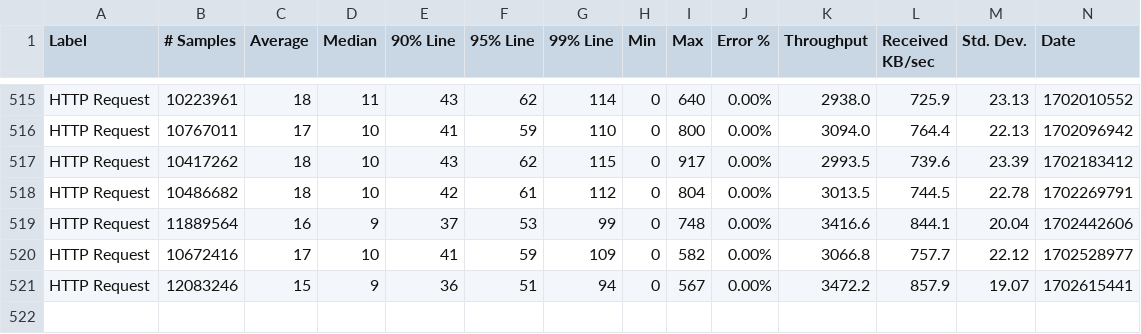
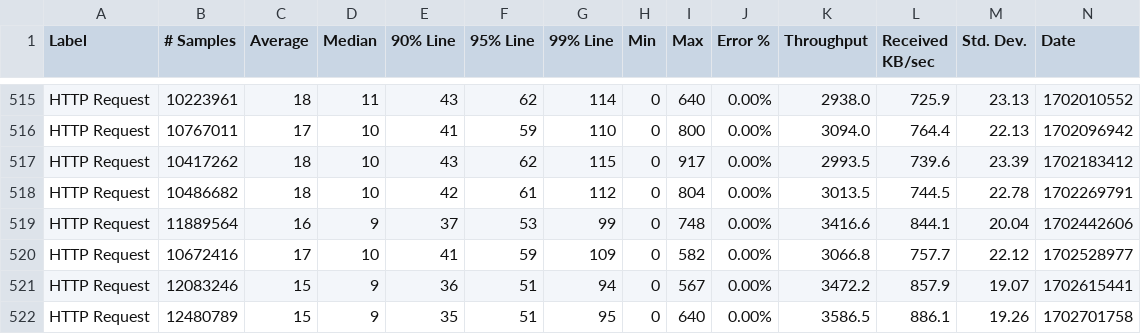
Before and after one commit to ballerina-platform/module-ballerina-auth, a CSV file: load-tests/order_management_service/results/summary.csv, drawn as a sheet; only a part is shown, gaps mark what is left out; rows hold the shown columns only; the diff names each change by its address in the sheet, - before the commit and + after, or states it on an @@ line.

Commit message:
Update order_management_service test results on Sat Dec 16 04:43:29 UTC 2023

```diff
--- a/load-tests/order_management_service/results/summary.csv
+++ b/load-tests/order_management_service/results/summary.csv
+row 522: HTTP Request | 12480789 | 15 | 9 | 35 | 51 | 95 | 0 | 640 | 0.00% | 3586.5 | 886.1 | 19.26 | 1702701758
```
